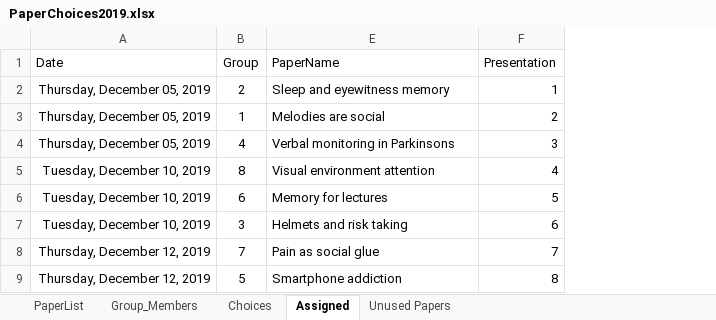
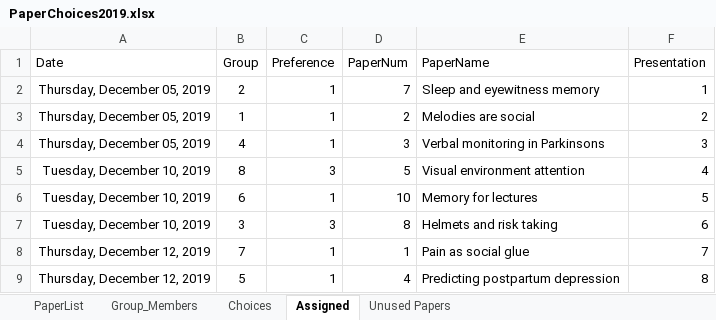
Before and after one commit to rebeccal/ohsu-math630, an Excel workbook: project/P0-pick-papers/PaperChoices2019.xlsx, sheet Assigned, drawn as a sheet; values as stored, in another font and other column widths than the file's, no borders; the diff names each change by its address in the sheet, - before the commit and + after, or states it on an @@ line.

```diff
--- a/project/P0-pick-papers/PaperChoices2019.xlsx (sheet Assigned)
+++ b/project/P0-pick-papers/PaperChoices2019.xlsx (sheet Assigned)
@@ column C (Preference) unhidden, rows 2-9: 1 | 1 | 1 | 3 | 1 | 3 | 1 | 1 @@
@@ column D (PaperNum) unhidden, rows 2-9: 7 | 2 | 3 | 5 | 10 | 8 | 1 | 4 @@
-E9 (PaperName): Smartphone addiction
+E9 (PaperName): Predicting postpartum depression
```
Also changed, not shown: sheet Choices, 29 other files.
